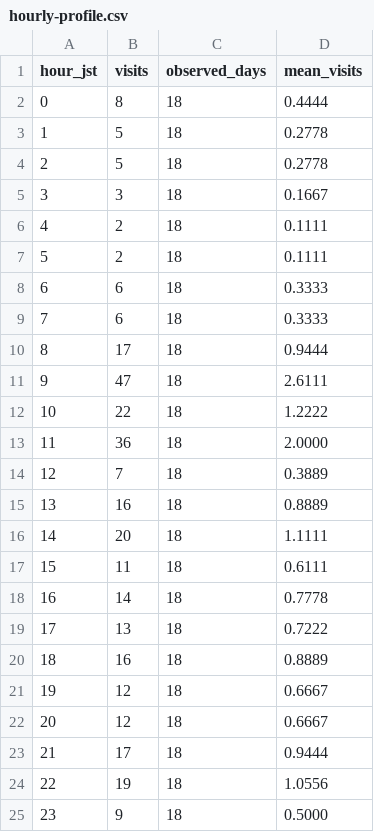
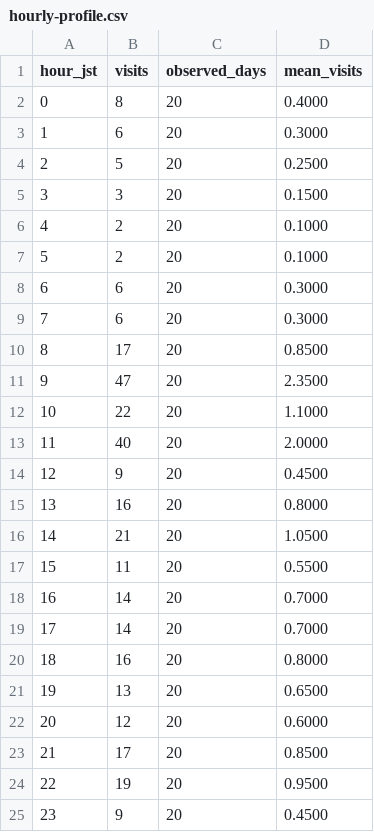
Before and after one commit to MinoruNakazawa/i2lab, a CSV file: data/hourly-profile.csv, drawn as a sheet.

```diff
--- a/data/hourly-profile.csv
+++ b/data/hourly-profile.csv
@@ -1,25 +1,25 @@
 hour_jst,visits,observed_days,mean_visits
-0,8,18,0.4444
-1,5,18,0.2778
-2,5,18,0.2778
-3,3,18,0.1667
-4,2,18,0.1111
-5,2,18,0.1111
-6,6,18,0.3333
-7,6,18,0.3333
-8,17,18,0.9444
-9,47,18,2.6111
-10,22,18,1.2222
-11,36,18,2.0000
-12,7,18,0.3889
-13,16,18,0.8889
-14,20,18,1.1111
-15,11,18,0.6111
-16,14,18,0.7778
-17,13,18,0.7222
-18,16,18,0.8889
-19,12,18,0.6667
-20,12,18,0.6667
-21,17,18,0.9444
-22,19,18,1.0556
-23,9,18,0.5000
+0,8,20,0.4000
+1,6,20,0.3000
+2,5,20,0.2500
+3,3,20,0.1500
+4,2,20,0.1000
+5,2,20,0.1000
+6,6,20,0.3000
+7,6,20,0.3000
+8,17,20,0.8500
+9,47,20,2.3500
+10,22,20,1.1000
+11,40,20,2.0000
+12,9,20,0.4500
+13,16,20,0.8000
+14,21,20,1.0500
+15,11,20,0.5500
+16,14,20,0.7000
+17,14,20,0.7000
+18,16,20,0.8000
+19,13,20,0.6500
+20,12,20,0.6000
+21,17,20,0.8500
+22,19,20,0.9500
+23,9,20,0.4500
```
Also changed, not shown: data/daily.csv, data/hourly.csv, 11 other files.
